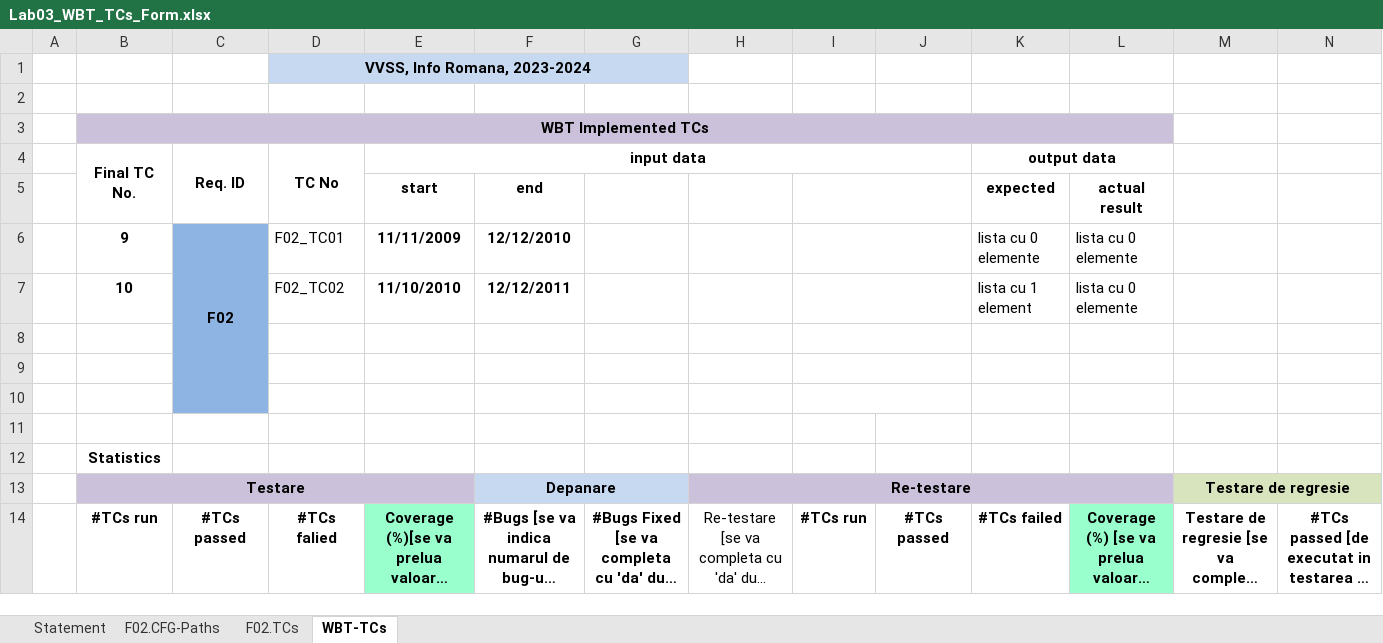
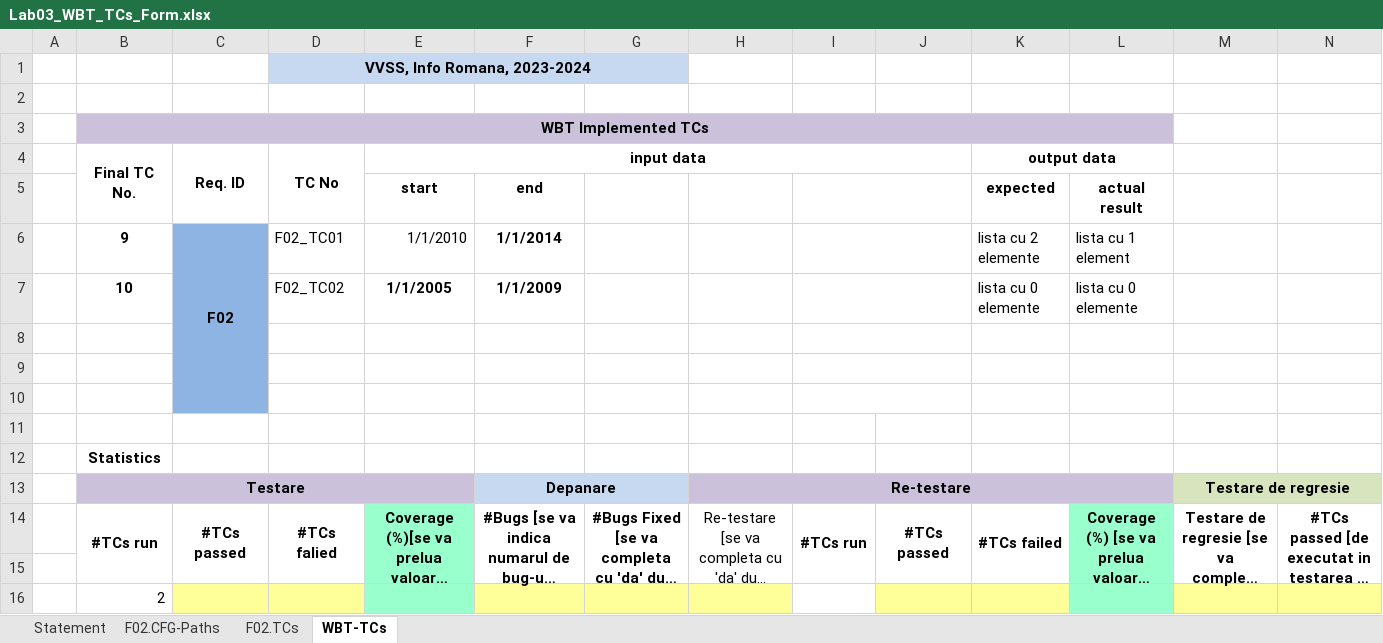
Before and after one commit to Lomo587/vvss, an Excel workbook: Docs/lab3/Lab03_WBT_TCs_Form.xlsx, sheet WBT-TCs, drawn as a sheet; long unchanged cells end in …; values as stored, in another font and other column widths than the file's, no borders; the diff names each change by its address in the sheet, - before the commit and + after, or states it on an @@ line.

```diff
--- a/Docs/lab3/Lab03_WBT_TCs_Form.xlsx (sheet WBT-TCs)
+++ b/Docs/lab3/Lab03_WBT_TCs_Form.xlsx (sheet WBT-TCs)
-E6 (input data): 11/11/2009
+E6 (input data): 1/1/2010
@@ E6 bold: on → off, alignment: center → right @@
-F6: 12/12/2010
+F6: 1/1/2014
-K6 (output data): lista cu 0 elemente
+K6 (output data): lista cu 2 elemente
-L6: lista cu 0 elemente
+L6: lista cu 1 element
-E7 (input data): 11/10/2010
+E7 (input data): 1/1/2005
-F7: 12/12/2011
+F7: 1/1/2009
-K7 (output data): lista cu 1 element
+K7 (output data): lista cu 0 elemente
+B14:B15 merged
+C14:C15 merged
+D14:D15 merged
+E14:E15 merged
+F14:F15 merged
+G14:G15 merged
+H14:H15 merged
+I14:I15 merged
+J14:J15 merged
+K14:K15 merged
+L14:L15 merged
+M14:M15 merged
+N14:N15 merged
+row 15: (empty)
+row 16:  | 2
```
Also changed, not shown: sheet F02.TCs, sheet F02.CFG-Paths, charts or pictures.
